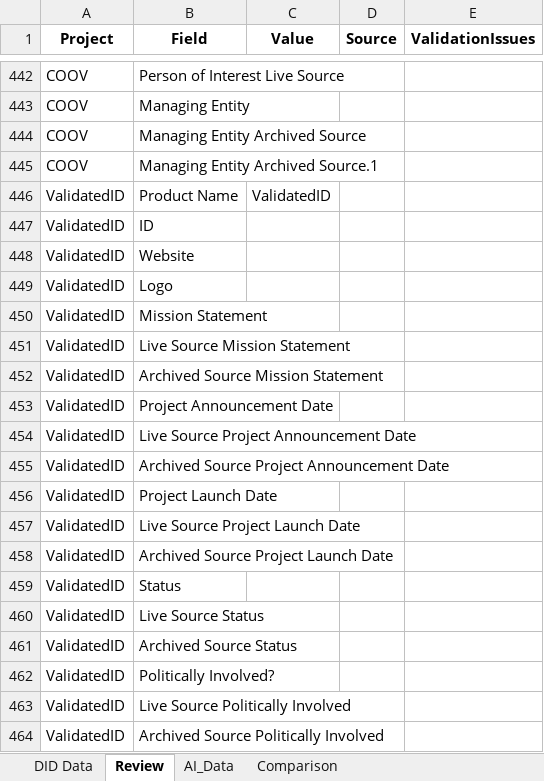
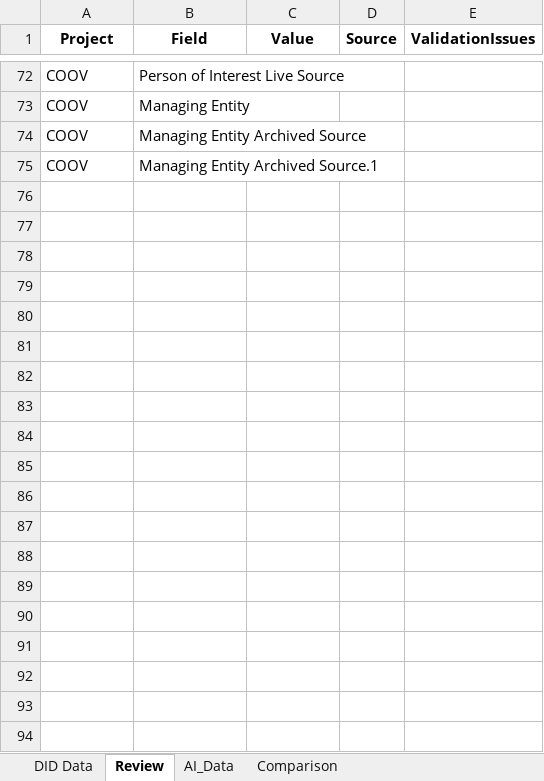
Before and after one commit to sknampally/wot-poc, an Excel workbook: data/output.xlsx, sheet Review, drawn as a sheet; only a part is shown, gaps mark what is left out; values as stored, in another font and other column widths than the file's, no borders; the diff covers the shown part only; the diff names each change by its address in the sheet, - before the commit and + after, or states it on an @@ line.

```diff
--- a/data/output.xlsx (sheet Review)
+++ b/data/output.xlsx (sheet Review)
-row 446: ValidatedID | Product Name | ValidatedID
-row 447: ValidatedID | ID
-row 448: ValidatedID | Website
-row 449: ValidatedID | Logo
-row 450: ValidatedID | Mission Statement
-row 451: ValidatedID | Live Source Mission Statement
-row 452: ValidatedID | Archived Source Mission Statement
-row 453: ValidatedID | Project Announcement Date
-row 454: ValidatedID | Live Source Project Announcement Date
-row 455: ValidatedID | Archived Source Project Announcement Date
-row 456: ValidatedID | Project Launch Date
-row 457: ValidatedID | Live Source Project Launch Date
-row 458: ValidatedID | Archived Source Project Launch Date
-row 459: ValidatedID | Status
-row 460: ValidatedID | Live Source Status
-row 461: ValidatedID | Archived Source Status
-row 462: ValidatedID | Politically Involved?
-row 463: ValidatedID | Live Source Politically Involved
-row 464: ValidatedID | Archived Source Politically Involved
```
Also changed, not shown: 499 removed rows elsewhere in this sheet, sheet Comparison, sheet AI_Data, 6 other files.
